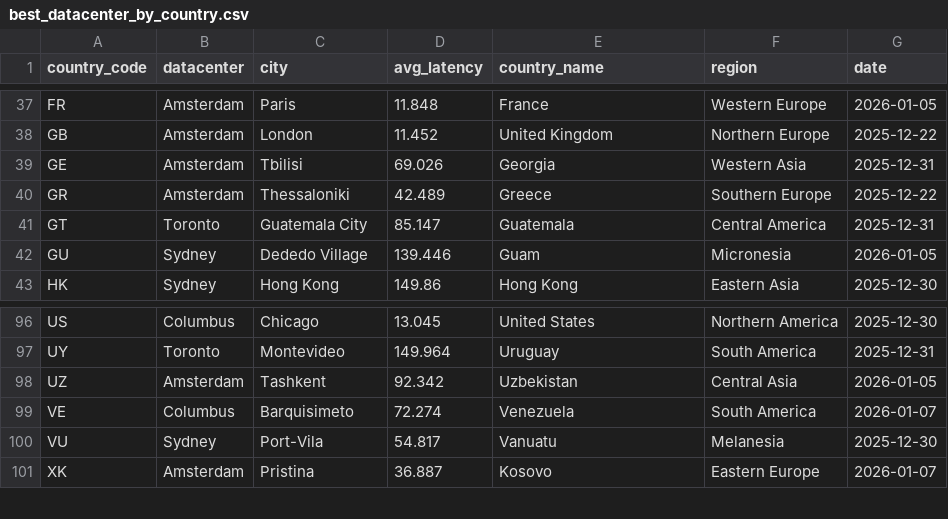
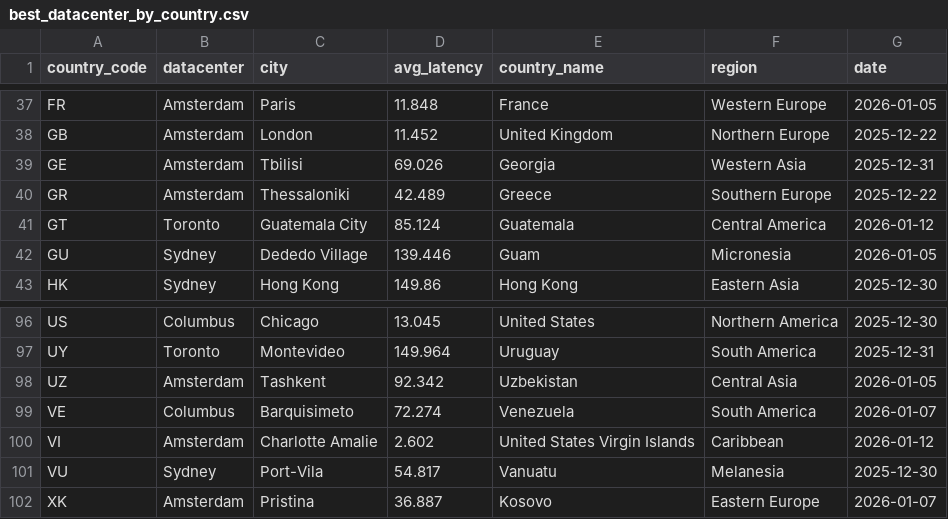
Before and after one commit to chadwela/MyTestRepo, a CSV file: best_datacenter_by_country.csv, drawn as a sheet; only a part is shown, gaps mark what is left out.

Commit message:
Update best datacenter by country - 2026-01-12

```diff
--- a/best_datacenter_by_country.csv
+++ b/best_datacenter_by_country.csv
@@ -40,3 +40,3 @@ GE,Amsterdam,Tbilisi,69.026,Georgia,Western Asia,2025-12-31
 GR,Amsterdam,Thessaloniki,42.489,Greece,Southern Europe,2025-12-22
-GT,Toronto,Guatemala City,85.147,Guatemala,Central America,2025-12-31
+GT,Toronto,Guatemala City,85.124,Guatemala,Central America,2026-01-12
 GU,Sydney,Dededo Village,139.446,Guam,Micronesia,2026-01-05
@@ -99,2 +99,3 @@ UZ,Amsterdam,Tashkent,92.342,Uzbekistan,Central Asia,2026-01-05
 VE,Columbus,Barquisimeto,72.274,Venezuela,South America,2026-01-07
+VI,Amsterdam,Charlotte Amalie,2.602,United States Virgin Islands,Caribbean,2026-01-12
 VU,Sydney,Port-Vila,54.817,Vanuatu,Melanesia,2025-12-30
```
